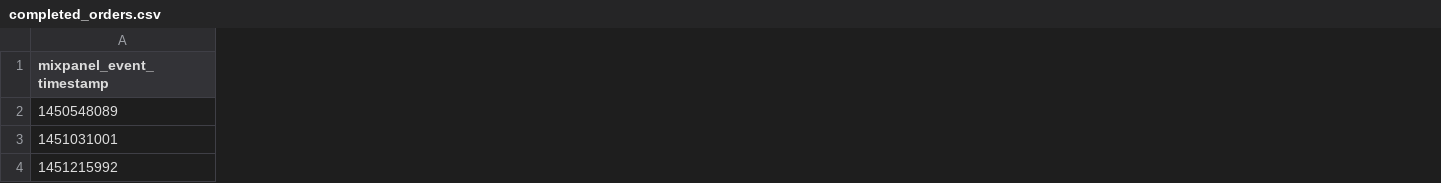
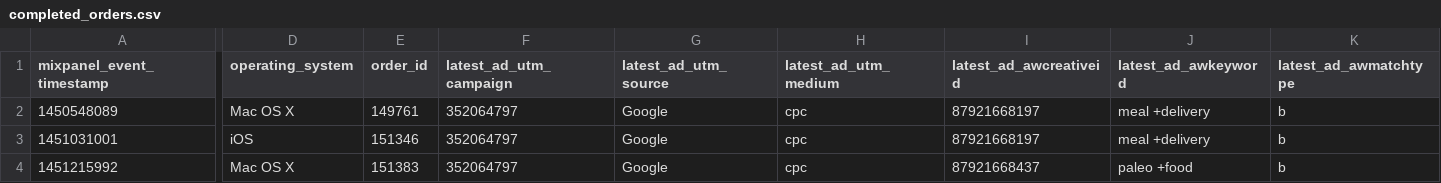
Before and after one commit to csalvato/r-adwords-analysis, a CSV file: completed_orders.csv, drawn as a sheet; only a part is shown, gaps mark what is left out; the diff covers the shown part only; the diff names each change by its address in the sheet, - before the commit and + after, or states it on an @@ line.

```diff
--- a/completed_orders.csv
+++ b/completed_orders.csv
+column D (operating_system), rows 2-4: Mac OS X | iOS | Mac OS X
+column E (order_id), rows 2-4: 149761 | 151346 | 151383
+column F (latest_ad_utm_campaign), rows 2-4: all 352064797
+column G (latest_ad_utm_source), rows 2-4: all Google
+column H (latest_ad_utm_medium), rows 2-4: all cpc
+column I (latest_ad_awcreativeid), rows 2-4: 87921668197 | 87921668197 | 87921668437
+column J (latest_ad_awkeyword), rows 2-4: meal +delivery | meal +delivery | paleo +food
+column K (latest_ad_awmatchtype), rows 2-4: all b
```
Also changed, not shown: 4 added columns elsewhere in this file, 1 other file.
